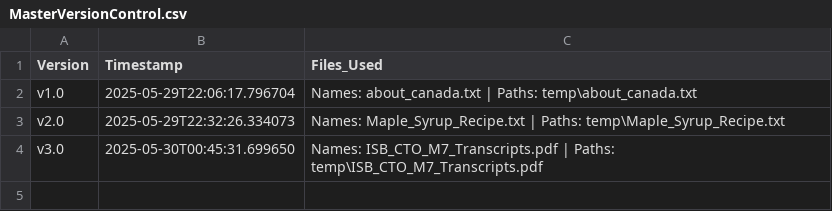
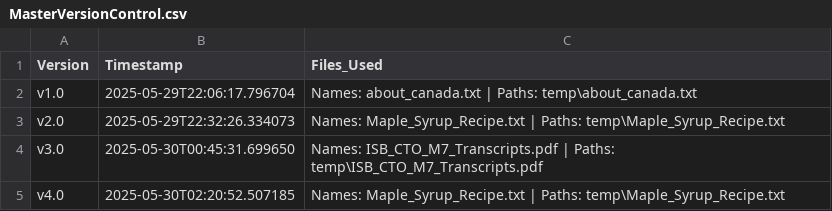
Before and after one commit to ShanKonduru/rag_ollama_app, a CSV file: knowledge_base/MasterVersionControl.csv, drawn as a sheet; the diff names each change by its address in the sheet, - before the commit and + after, or states it on an @@ line.

```diff
--- a/knowledge_base/MasterVersionControl.csv
+++ b/knowledge_base/MasterVersionControl.csv
+row 5: v4.0 | 2025-05-30T02:20:52.507185 | Names: Maple_Syrup_Recipe.txt | Paths: temp\Maple_Syrup_Recipe.txt
```
Also changed, not shown: 2 other files.
